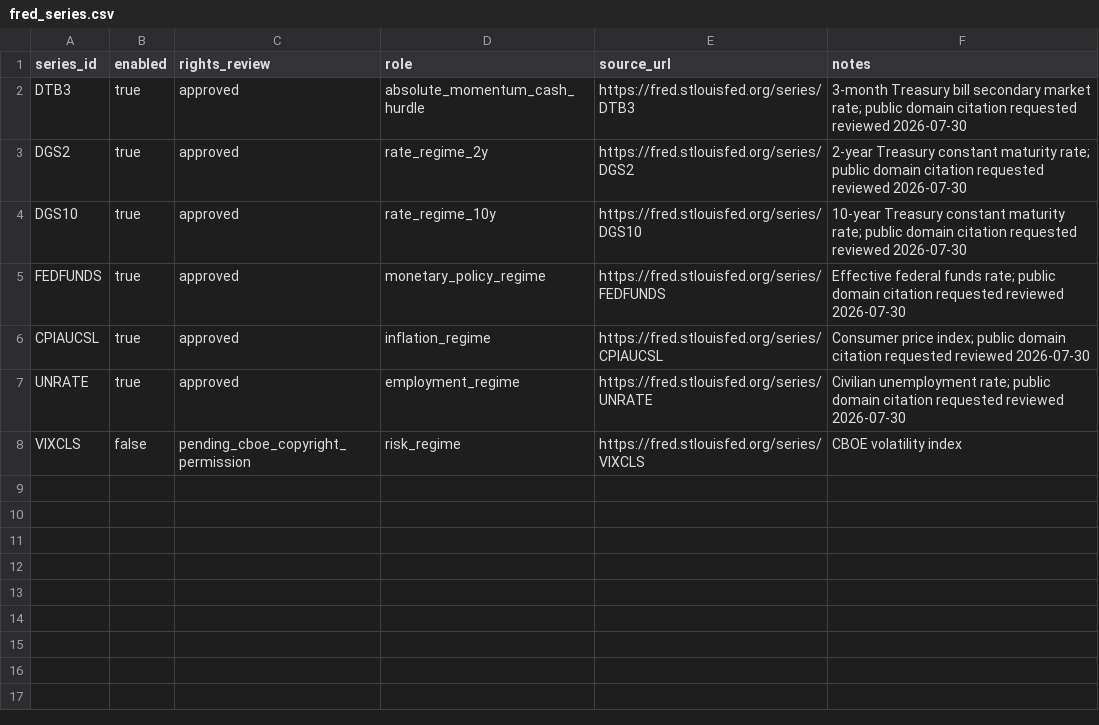
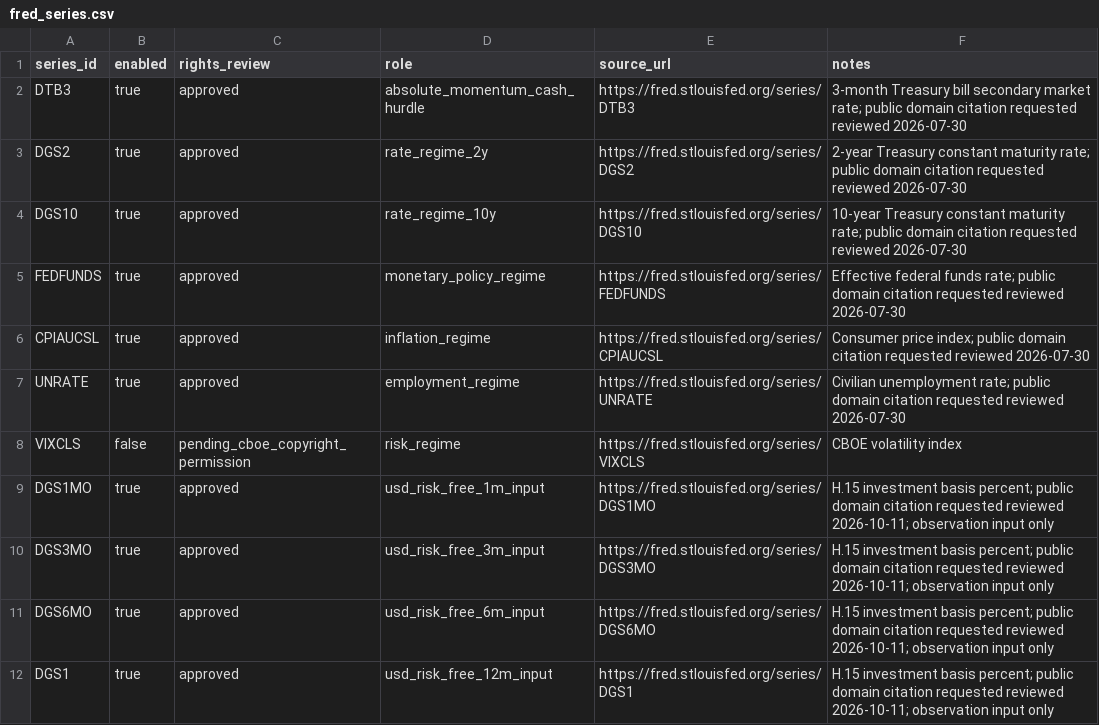
Before and after one commit to team-muel/toss-trading-core, a CSV file: config/fred_series.csv, drawn as a sheet.

Commit message:
feat(data): admit approved ALFRED USD Treasury tenor observations (#120)

```diff
--- a/config/fred_series.csv
+++ b/config/fred_series.csv
@@ -8 +8,5 @@ UNRATE,true,approved,employment_regime,https://fred.stlouisfed.org/series/UNRATE
 VIXCLS,false,pending_cboe_copyright_permission,risk_regime,https://fred.stlouisfed.org/series/VIXCLS,CBOE volatility index
+DGS1MO,true,approved,usd_risk_free_1m_input,https://fred.stlouisfed.org/series/DGS1MO,H.15 investment basis percent; public domain citation requested reviewed 2026-10-11; observation input only
+DGS3MO,true,approved,usd_risk_free_3m_input,https://fred.stlouisfed.org/series/DGS3MO,H.15 investment basis percent; public domain citation requested reviewed 2026-10-11; observation input only
+DGS6MO,true,approved,usd_risk_free_6m_input,https://fred.stlouisfed.org/series/DGS6MO,H.15 investment basis percent; public domain citation requested reviewed 2026-10-11; observation input only
+DGS1,true,approved,usd_risk_free_12m_input,https://fred.stlouisfed.org/series/DGS1,H.15 investment basis percent; public domain citation requested reviewed 2026-10-11; observation input only
```
Also changed, not shown: 3 other files.
